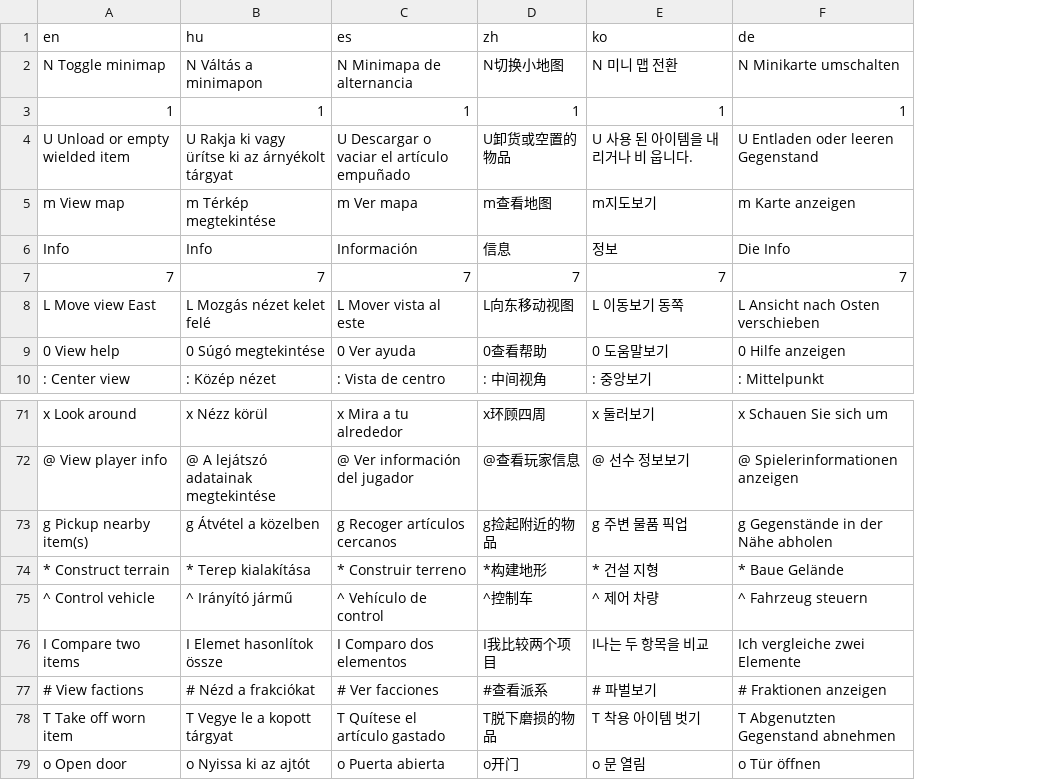
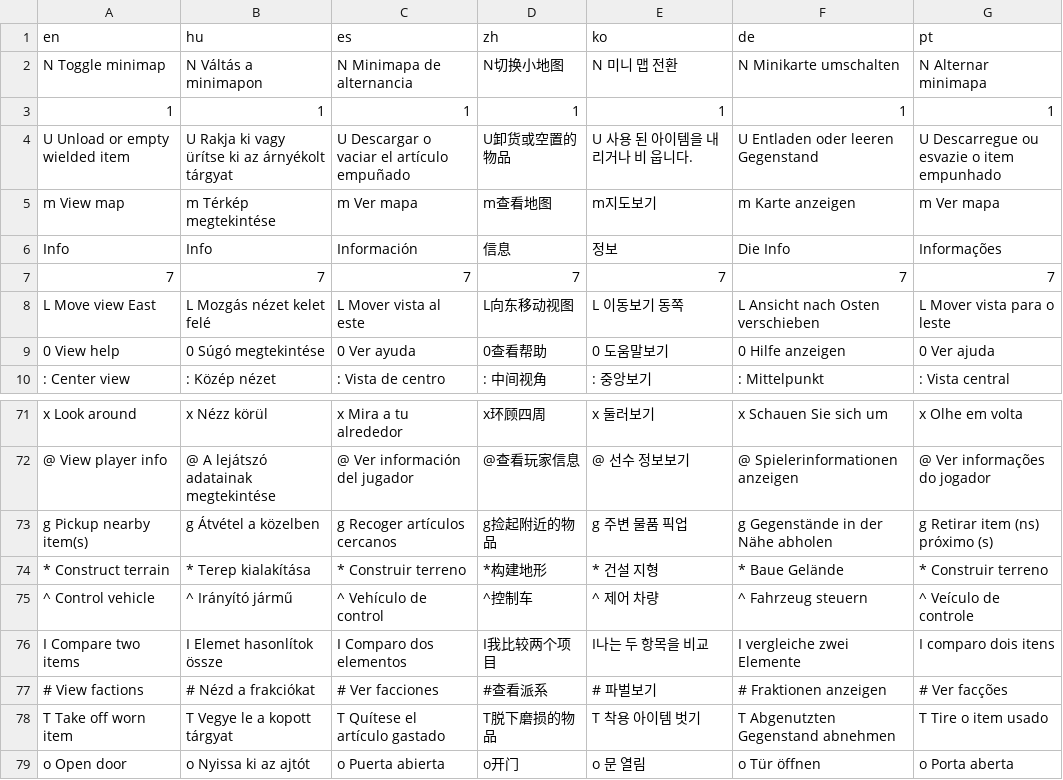
Before and after one commit to apollovy/Cataclysm-DDA-iOS, a CSV file: Translations.csv, drawn as a sheet; only a part is shown, gaps mark what is left out; the diff names each change by its address in the sheet, - before the commit and + after, or states it on an @@ line.

```diff
--- a/Translations.csv
+++ b/Translations.csv
+column G (pt), rows 2-10: N Alternar minimapa | 1 | U Descarregue ou esvazie o item empunhado | m Ver mapa | Informações | 7 | L Mover vista para o leste | 0 Ver ajuda | : Vista central; rows 71-79: x Olhe em volta | @ Ver informações do jogador | g Retirar item (ns) próximo (s) | * Construir terreno | ^ Veículo de controle | I comparo dois itens | # Ver facções | T Tire o item usado | o Porta aberta
-F76 (de): Ich vergleiche zwei Elemente
+F76 (de): I vergleiche zwei Elemente
```
Also changed, not shown: 5 other files.
